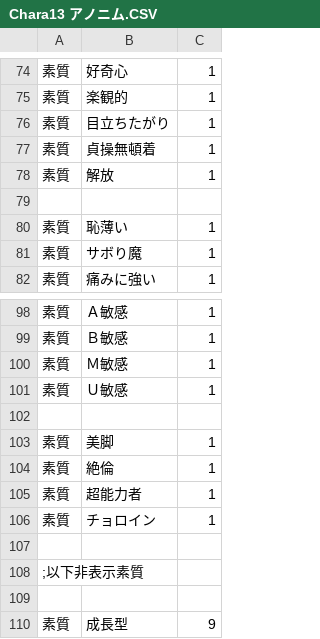
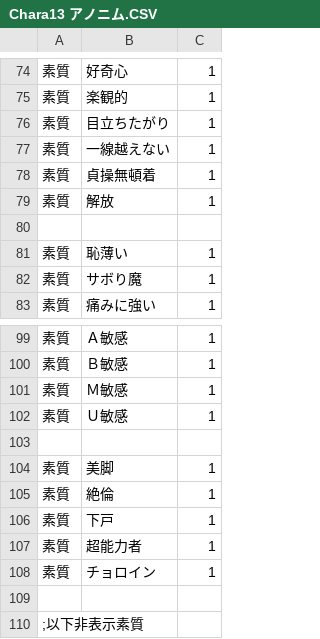
Before and after one commit to napo-sawada/era4X, a CSV file: CSV/Chara/Chara13 アノニム.CSV, drawn as a sheet; only a part is shown, gaps mark what is left out; the shorter side is filled out with more unchanged rows; the diff names each change by its address in the sheet, - before the commit and + after, or states it on an @@ line.

```diff
--- a/CSV/Chara/Chara13 アノニム.CSV
+++ b/CSV/Chara/Chara13 アノニム.CSV
+row 77: 素質 | 一線越えない | 1
+row 106: 素質 | 下戸 | 1
```
Also changed, not shown: 15 other files.
